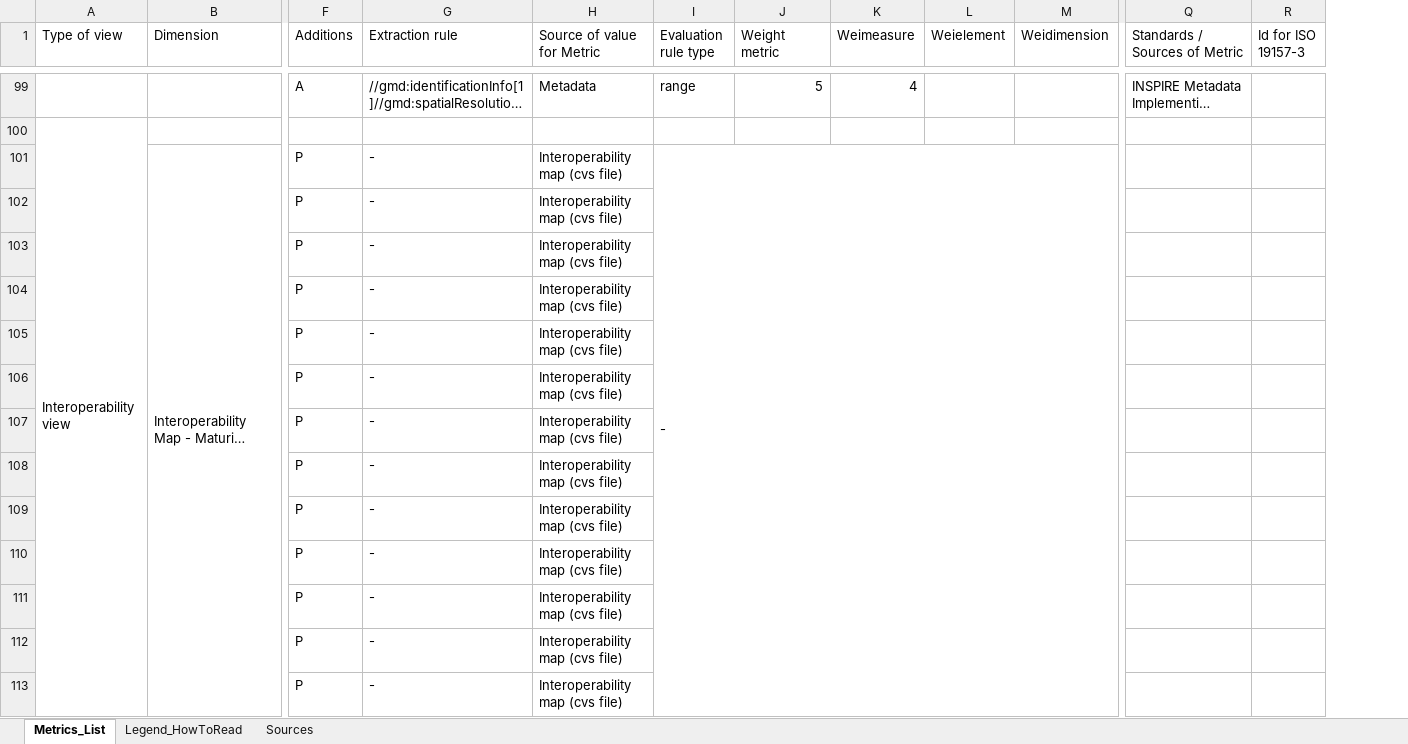
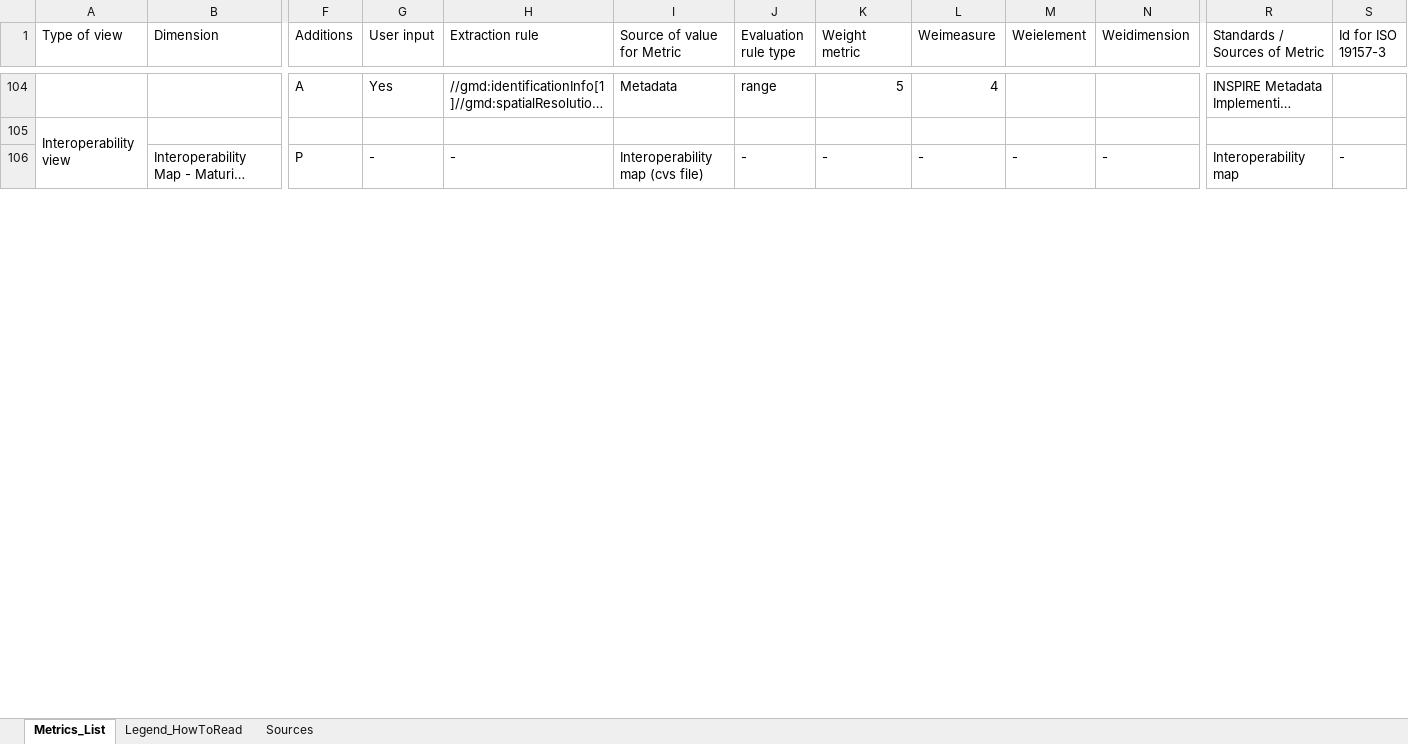
Before and after one commit to opengeospatial/GEOE3, an Excel workbook: GeoE3-Quality-Dashboard/Evaluator/Quality_metrics_and_where_to_find_them.xlsx, sheet Metrics_List, drawn as a sheet; only a part is shown, gaps mark what is left out; long unchanged cells end in …; values as stored, in another font and other column widths than the file's, no cell formats; conditional formats not drawn; removed rows and columns are numbered as before the commit, all else as after; rows hold the shown columns only; the diff covers the shown part only; the diff names each change by its address in the sheet, - before the commit and + after, or states it on an @@ line.

Commit message:
Updated metrics

```diff
--- a/GeoE3-Quality-Dashboard/Evaluator/Quality_metrics_and_where_to_find_them.xlsx (sheet Metrics_List)
+++ b/GeoE3-Quality-Dashboard/Evaluator/Quality_metrics_and_where_to_find_them.xlsx (sheet Metrics_List)
+column G (User input), rows 104-106: Yes |  | -
-I101:M119 merged
-K106 (Weight metric): (empty)
+K106 (Weight metric): -
-L106 (Weimeasure): (empty)
+L106 (Weimeasure): -
-M106 (Weielement): (empty)
+M106 (Weielement): -
-N106 (Weidimension): (empty)
+N106 (Weidimension): -
-R106 (Standards / Sources of Metric): (empty)
+R106 (Standards / Sources of Metric): Interoperability map
-S106 (Id for ISO 19157-3): (empty)
+S106 (Id for ISO 19157-3): -
-row 102:  |  | P | - | Interoperability map (cvs file)
-row 103:  |  | P | - | Interoperability map (cvs file)
-row 104:  |  | P | - | Interoperability map (cvs file)
-row 105:  |  | P | - | Interoperability map (cvs file)
-row 106:  |  | P | - | Interoperability map (cvs file)
-row 107:  |  | P | - | Interoperability map (cvs file)
-row 108:  |  | P | - | Interoperability map (cvs file)
-row 109:  |  | P | - | Interoperability map (cvs file)
-row 110:  |  | P | - | Interoperability map (cvs file)
-row 111:  |  | P | - | Interoperability map (cvs file)
-row 112:  |  | P | - | Interoperability map (cvs file)
-row 113:  |  | P | - | Interoperability map (cvs file)
```
Also changed, not shown: 33 added rows, 13 removed rows, 113 edited cells and merged cells elsewhere in this sheet, sheet Sources, sheet Legend_HowToRead, cell formats, 1 other file.
